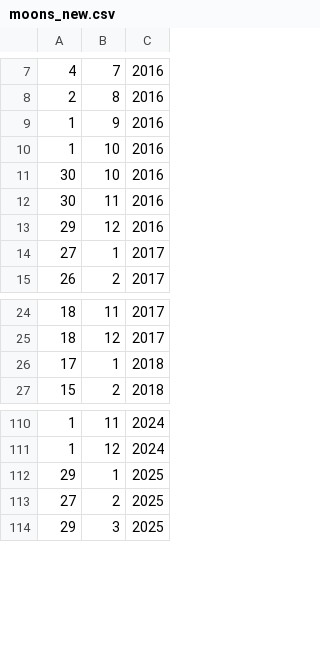
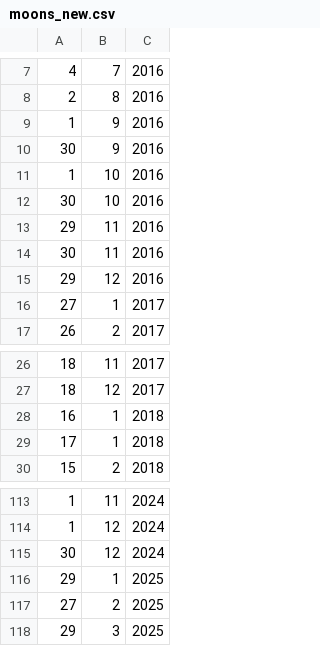
Before and after one commit to REMAR-Project/REMAR-iOS-App, a CSV file: REMAR-iOS-App/moonData/moons_new.csv, drawn as a sheet; only a part is shown, gaps mark what is left out; the diff covers the shown part only.

```diff
--- a/REMAR-iOS-App/moonData/moons_new.csv
+++ b/REMAR-iOS-App/moonData/moons_new.csv
@@ -9,4 +9,6 @@
 1,9,2016
+30,9,2016
 1,10,2016
 30,10,2016
+29,11,2016
 30,11,2016
@@ -25,2 +27,3 @@
 18,12,2017
+16,1,2018
 17,1,2018
@@ -111,2 +114,3 @@
 1,12,2024
+30,12,2024
 29,1,2025
```
Also changed, not shown: 62 added rows elsewhere in this file, REMAR-iOS-App/moonData/moons_full.csv, 2 other files.
